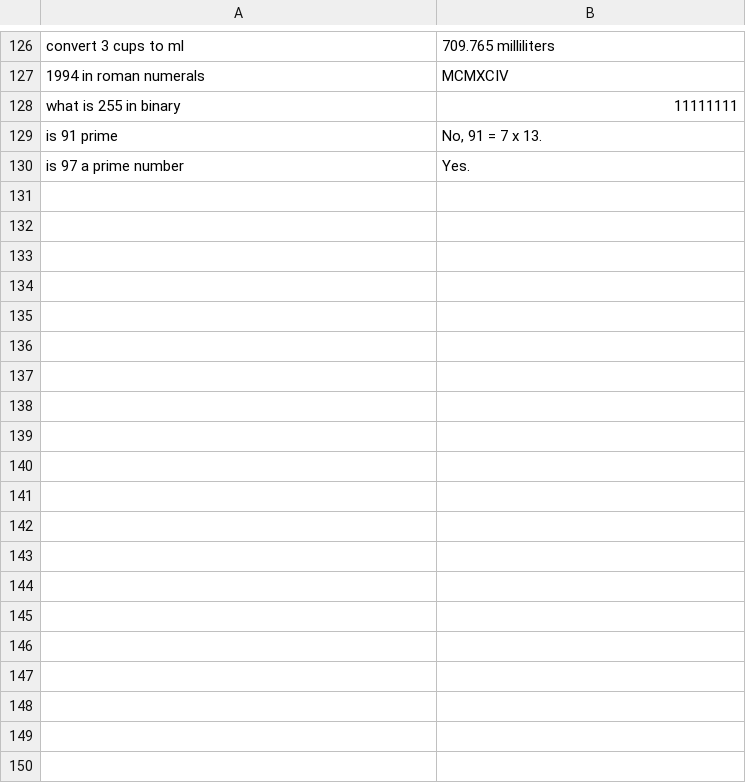
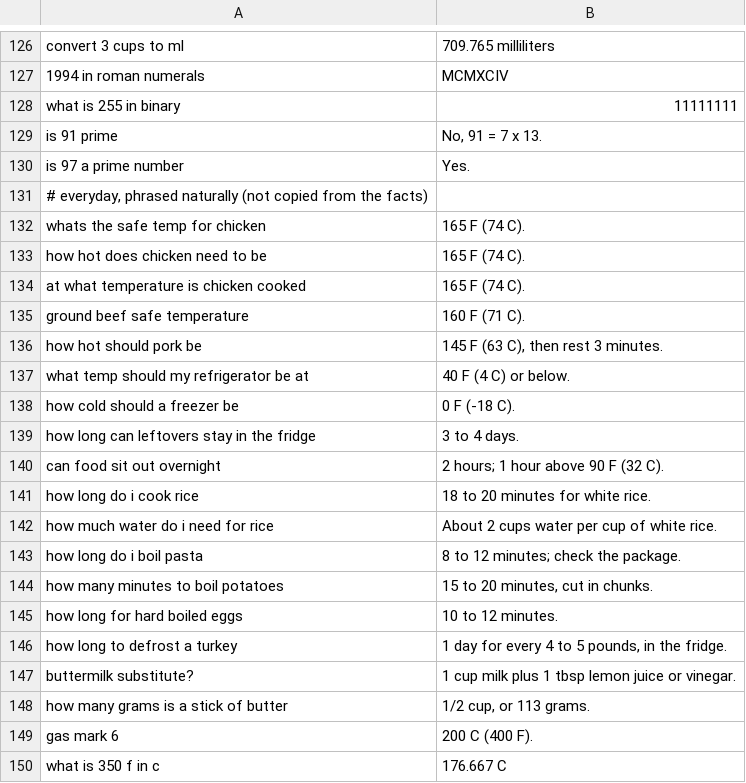
Before and after one commit to l3afzy/local-esp32-ai, a TSV file: data/eval.tsv, drawn as a sheet; only a part is shown, gaps mark what is left out; the diff covers the shown part only.

```diff
--- a/data/eval.tsv
+++ b/data/eval.tsv
@@ -130 +130,21 @@ is 91 prime	No, 91 = 7 x 13.
 is 97 a prime number	Yes.
+# everyday, phrased naturally (not copied from the facts)
+whats the safe temp for chicken	165 F (74 C).
+how hot does chicken need to be	165 F (74 C).
+at what temperature is chicken cooked	165 F (74 C).
+ground beef safe temperature	160 F (71 C).
+how hot should pork be	145 F (63 C), then rest 3 minutes.
+what temp should my refrigerator be at	40 F (4 C) or below.
+how cold should a freezer be	0 F (-18 C).
+how long can leftovers stay in the fridge	3 to 4 days.
+can food sit out overnight	2 hours; 1 hour above 90 F (32 C).
+how long do i cook rice	18 to 20 minutes for white rice.
+how much water do i need for rice	About 2 cups water per cup of white rice.
+how long do i boil pasta	8 to 12 minutes; check the package.
+how many minutes to boil potatoes	15 to 20 minutes, cut in chunks.
+how long for hard boiled eggs	10 to 12 minutes.
+how long to defrost a turkey	1 day for every 4 to 5 pounds, in the fridge.
+buttermilk substitute?	1 cup milk plus 1 tbsp lemon juice or vinegar.
+how many grams is a stick of butter	1/2 cup, or 113 grams.
+gas mark 6	200 C (400 F).
+what is 350 f in c	176.667 C
```
Also changed, not shown: 72 added rows elsewhere in this file, 17 other files.
